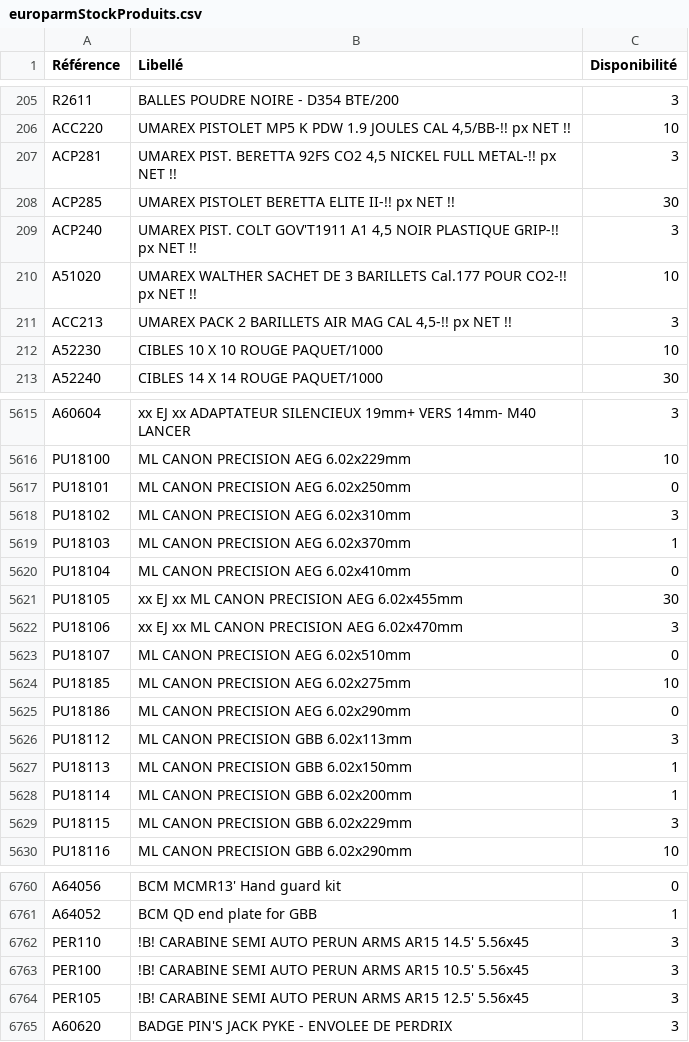
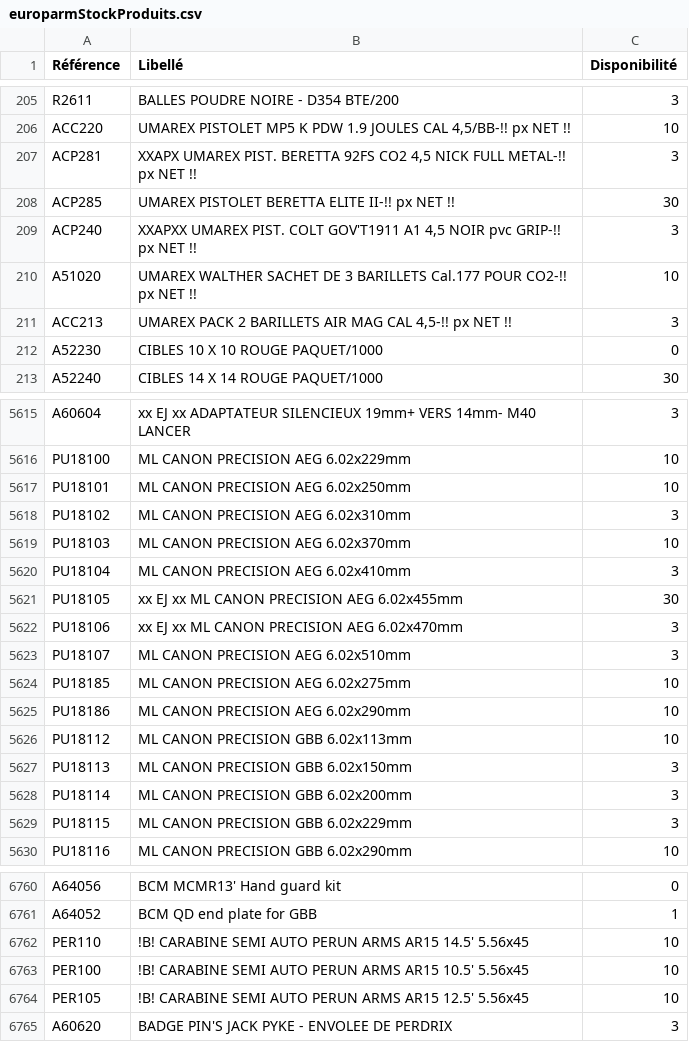
Before and after one commit to Jonathan-djimbi/arsenal-pro, a CSV file: suppliers/europarmStockProduits.csv, drawn as a sheet; only a part is shown, gaps mark what is left out; the diff covers the shown part only.

```diff
--- a/suppliers/europarmStockProduits.csv
+++ b/suppliers/europarmStockProduits.csv
@@ -206,8 +206,8 @@ R2611;"BALLES POUDRE NOIRE - D354 BTE/200";3
 ACC220;"UMAREX PISTOLET MP5 K PDW 1.9 JOULES  CAL 4,5/BB-!! px NET !!";10
-ACP281;"UMAREX PIST. BERETTA 92FS CO2 4,5 NICKEL FULL METAL-!! px NET !!";3
+ACP281;"XXAPX UMAREX PIST. BERETTA 92FS CO2 4,5 NICK FULL METAL-!! px NET !!";3
 ACP285;"UMAREX PISTOLET BERETTA ELITE II-!! px NET !!";30
-ACP240;"UMAREX PIST. COLT GOV'T1911 A1 4,5 NOIR PLASTIQUE GRIP-!! px NET !!";3
+ACP240;"XXAPXX UMAREX PIST. COLT GOV'T1911 A1 4,5 NOIR pvc GRIP-!! px NET !!";3
 A51020;"UMAREX WALTHER SACHET DE 3 BARILLETS Cal.177 POUR CO2-!! px NET !!";10
 ACC213;"UMAREX PACK 2 BARILLETS AIR MAG CAL 4,5-!! px NET !!";3
-A52230;"CIBLES 10 X 10 ROUGE  PAQUET/1000";10
+A52230;"CIBLES 10 X 10 ROUGE  PAQUET/1000";0
 A52240;"CIBLES 14 X 14 ROUGE PAQUET/1000";30
@@ -5616,14 +5616,14 @@ A60604;"xx EJ xx ADAPTATEUR SILENCIEUX 19mm+ VERS 14mm- M40 LANCER";3
 PU18100;"ML CANON PRECISION AEG 6.02x229mm";10
-PU18101;"ML CANON PRECISION AEG 6.02x250mm";0
+PU18101;"ML CANON PRECISION AEG 6.02x250mm";10
 PU18102;"ML CANON PRECISION AEG 6.02x310mm";3
-PU18103;"ML CANON PRECISION AEG 6.02x370mm";1
-PU18104;"ML CANON PRECISION AEG 6.02x410mm";0
+PU18103;"ML CANON PRECISION AEG 6.02x370mm";10
+PU18104;"ML CANON PRECISION AEG 6.02x410mm";3
 PU18105;"xx EJ xx ML CANON PRECISION AEG 6.02x455mm";30
 PU18106;"xx EJ xx ML CANON PRECISION AEG 6.02x470mm";3
-PU18107;"ML CANON PRECISION AEG 6.02x510mm";0
+PU18107;"ML CANON PRECISION AEG 6.02x510mm";3
 PU18185;"ML CANON PRECISION AEG 6.02x275mm";10
-PU18186;"ML CANON PRECISION AEG 6.02x290mm";0
-PU18112;"ML CANON PRECISION GBB 6.02x113mm";3
-PU18113;"ML CANON PRECISION GBB 6.02x150mm";1
-PU18114;"ML CANON PRECISION GBB 6.02x200mm";1
+PU18186;"ML CANON PRECISION AEG 6.02x290mm";10
+PU18112;"ML CANON PRECISION GBB 6.02x113mm";10
+PU18113;"ML CANON PRECISION GBB 6.02x150mm";3
+PU18114;"ML CANON PRECISION GBB 6.02x200mm";3
 PU18115;"ML CANON PRECISION GBB 6.02x229mm";3
@@ -6761,5 +6761,5 @@ A64056;"BCM  MCMR13' Hand guard kit";0
 A64052;"BCM QD end plate for GBB";1
-PER110;"!B! CARABINE SEMI AUTO PERUN ARMS AR15 14.5' 5.56x45";3
-PER100;"!B! CARABINE SEMI AUTO PERUN ARMS AR15 10.5' 5.56x45";3
-PER105;"!B! CARABINE SEMI AUTO PERUN ARMS AR15 12.5' 5.56x45";3
+PER110;"!B! CARABINE SEMI AUTO PERUN ARMS AR15 14.5' 5.56x45";10
+PER100;"!B! CARABINE SEMI AUTO PERUN ARMS AR15 10.5' 5.56x45";10
+PER105;"!B! CARABINE SEMI AUTO PERUN ARMS AR15 12.5' 5.56x45";10
 A60620;"BADGE PIN'S JACK PYKE - ENVOLEE DE PERDRIX";3
```
Also changed, not shown: 6 added rows, 5 removed rows and 110 edited cells elsewhere in this file, suppliers/simacStockProduits.csv, 5 other files.
